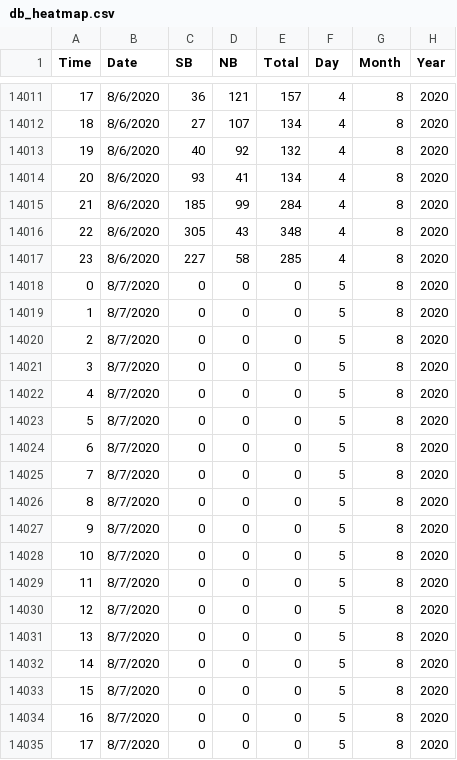
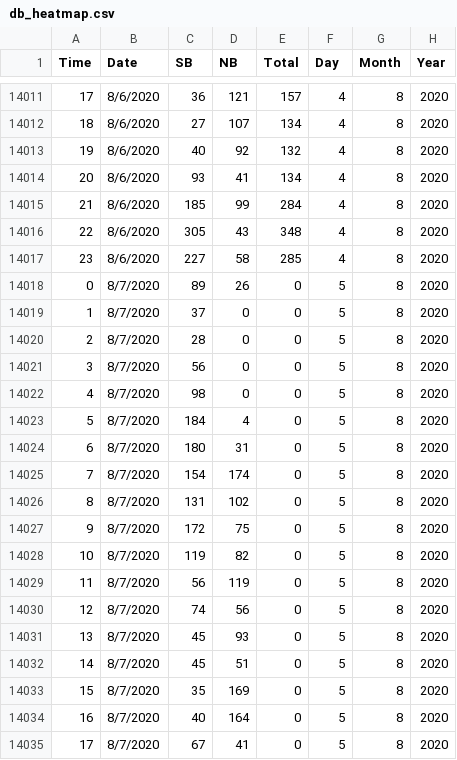
Before and after one commit to DomingoVG/Daily-KPIs, a CSV file: db_heatmap.csv, drawn as a sheet; only a part is shown, gaps mark what is left out; the diff covers the shown part only.

```diff
--- a/db_heatmap.csv
+++ b/db_heatmap.csv
@@ -14017,19 +14017,19 @@ Time,Date,SB,NB,Total,Day,Month,Year
 23,8/6/2020,227,58,285,4,8,2020
-0,8/7/2020,0,0,0,5,8,2020
-1,8/7/2020,0,0,0,5,8,2020
-2,8/7/2020,0,0,0,5,8,2020
-3,8/7/2020,0,0,0,5,8,2020
-4,8/7/2020,0,0,0,5,8,2020
-5,8/7/2020,0,0,0,5,8,2020
-6,8/7/2020,0,0,0,5,8,2020
-7,8/7/2020,0,0,0,5,8,2020
-8,8/7/2020,0,0,0,5,8,2020
-9,8/7/2020,0,0,0,5,8,2020
-10,8/7/2020,0,0,0,5,8,2020
-11,8/7/2020,0,0,0,5,8,2020
-12,8/7/2020,0,0,0,5,8,2020
-13,8/7/2020,0,0,0,5,8,2020
-14,8/7/2020,0,0,0,5,8,2020
-15,8/7/2020,0,0,0,5,8,2020
-16,8/7/2020,0,0,0,5,8,2020
-17,8/7/2020,0,0,0,5,8,2020
+0,8/7/2020,89,26,0,5,8,2020
+1,8/7/2020,37,0,0,5,8,2020
+2,8/7/2020,28,0,0,5,8,2020
+3,8/7/2020,56,0,0,5,8,2020
+4,8/7/2020,98,0,0,5,8,2020
+5,8/7/2020,184,4,0,5,8,2020
+6,8/7/2020,180,31,0,5,8,2020
+7,8/7/2020,154,174,0,5,8,2020
+8,8/7/2020,131,102,0,5,8,2020
+9,8/7/2020,172,75,0,5,8,2020
+10,8/7/2020,119,82,0,5,8,2020
+11,8/7/2020,56,119,0,5,8,2020
+12,8/7/2020,74,56,0,5,8,2020
+13,8/7/2020,45,93,0,5,8,2020
+14,8/7/2020,45,51,0,5,8,2020
+15,8/7/2020,35,169,0,5,8,2020
+16,8/7/2020,40,164,0,5,8,2020
+17,8/7/2020,67,41,0,5,8,2020
```
Also changed, not shown: 12 edited cells elsewhere in this file, db_dashboard.csv.
